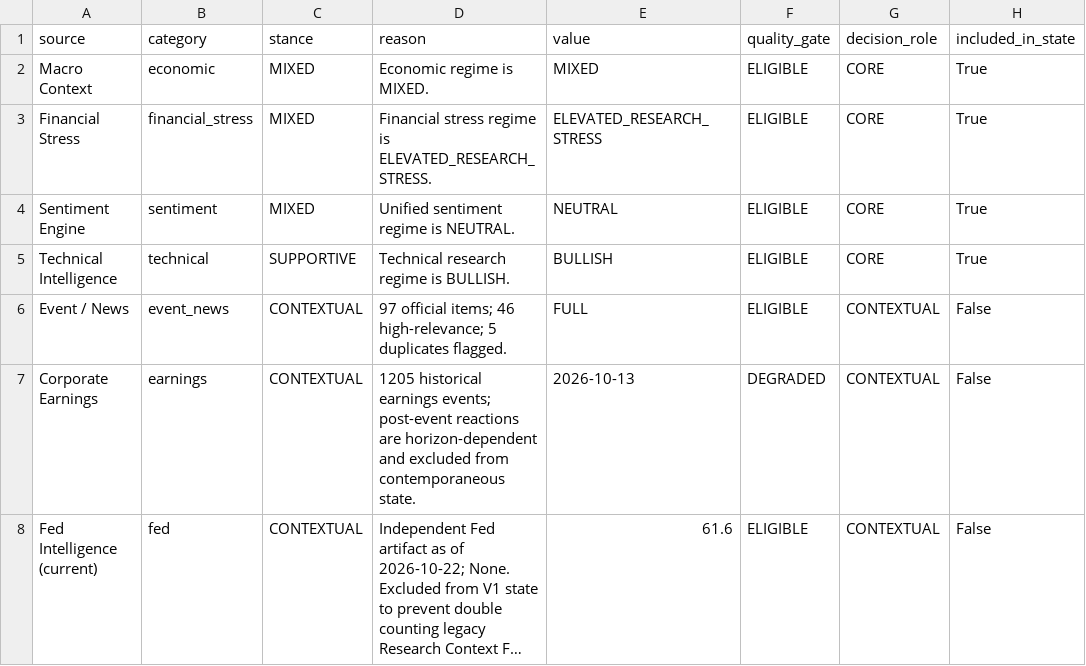
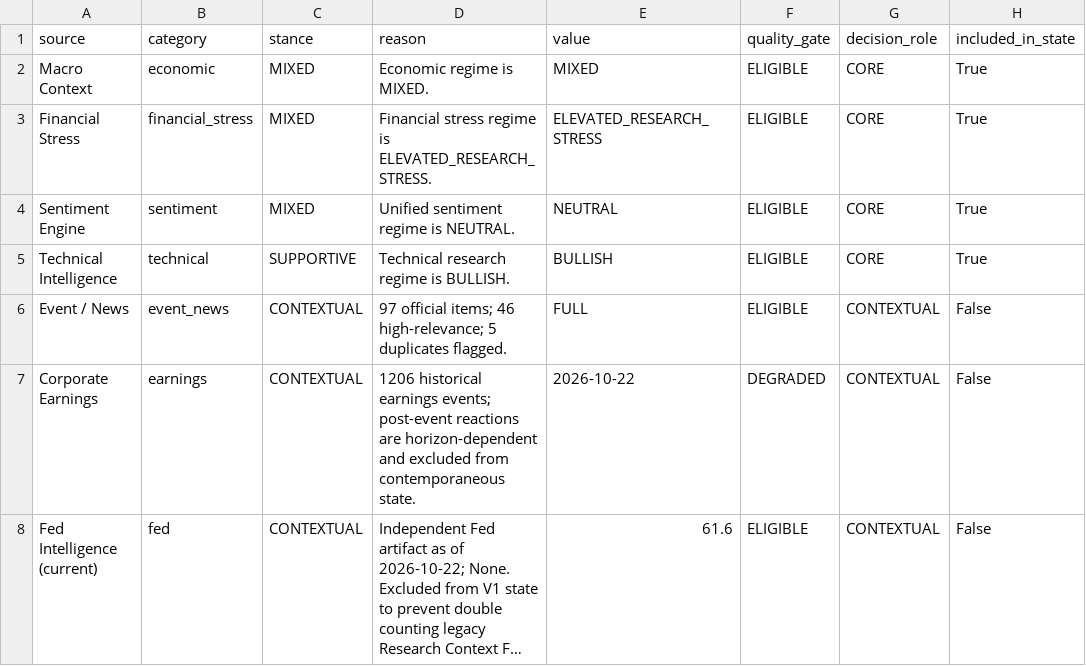
Before and after one commit to mohamednossaoui-max/US500-Macro-Intelligence, a CSV file: public_data/decision_engine_evidence_registry_v2.csv, drawn as a sheet; only a part is shown; long unchanged cells end in …; the diff names each change by its address in the sheet, - before the commit and + after, or states it on an @@ line.

```diff
--- a/public_data/decision_engine_evidence_registry_v2.csv
+++ b/public_data/decision_engine_evidence_registry_v2.csv
-D7 (reason): 1205 historical earnings…
+D7 (reason): 1206 historical earnings…
-E7 (value): 2026-10-13
+E7 (value): 2026-10-22
```
Also changed, not shown: public_data/earnings_market_reaction_v3.csv, public_data/remaining_layers_quality_v1.csv, 16 other files.
